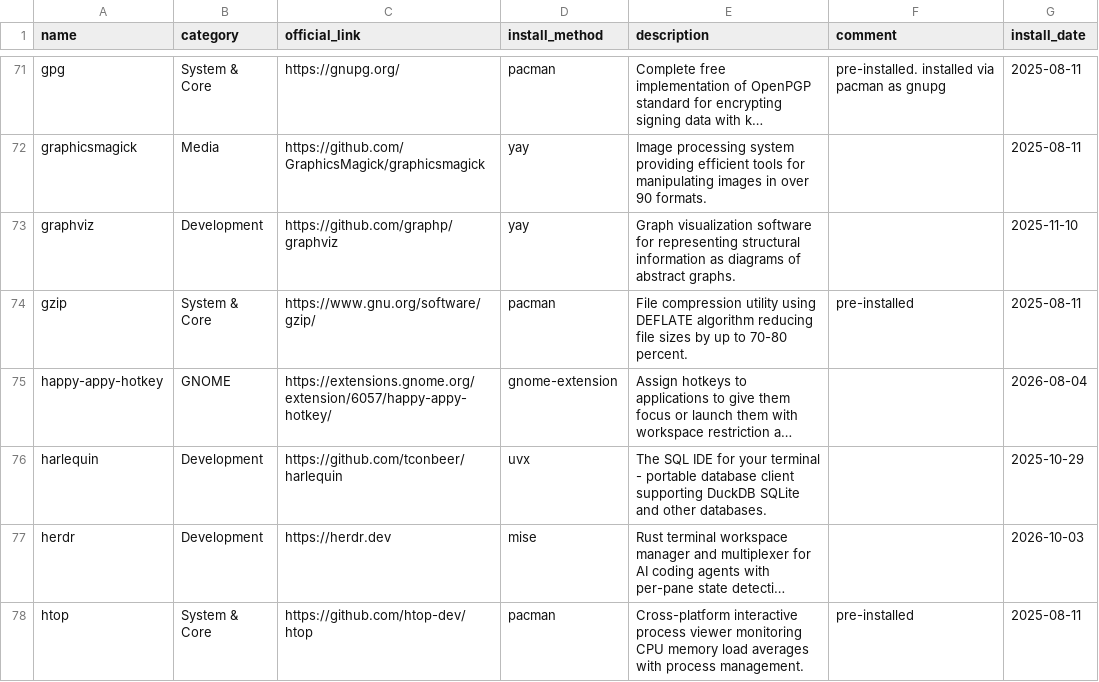
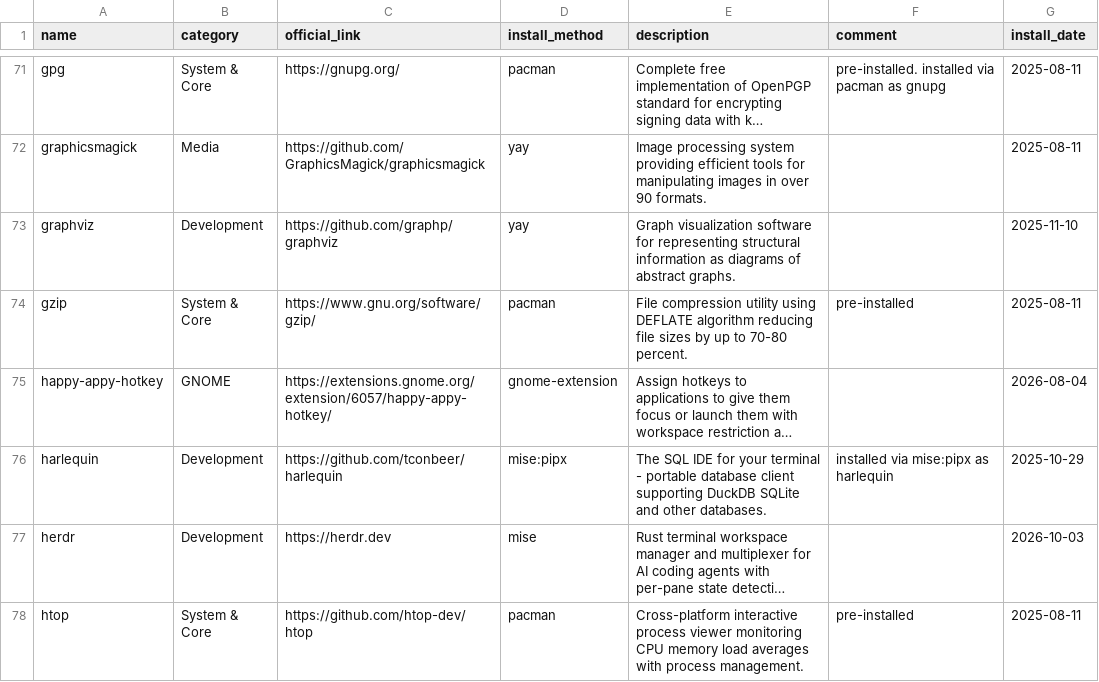
Before and after one commit to hsablonniere/tools, a CSV file: tools.csv, drawn as a sheet; only a part is shown, gaps mark what is left out; long unchanged cells end in …; the diff names each change by its address in the sheet, - before the commit and + after, or states it on an @@ line.

Commit message:
update(harlequin): move from uvx to mise (pipx:harlequin)

```diff
--- a/tools.csv
+++ b/tools.csv
-D76 (install_method): uvx
+D76 (install_method): mise:pipx
-F76 (comment): (empty)
+F76 (comment): installed via mise:pipx as harlequin
```
